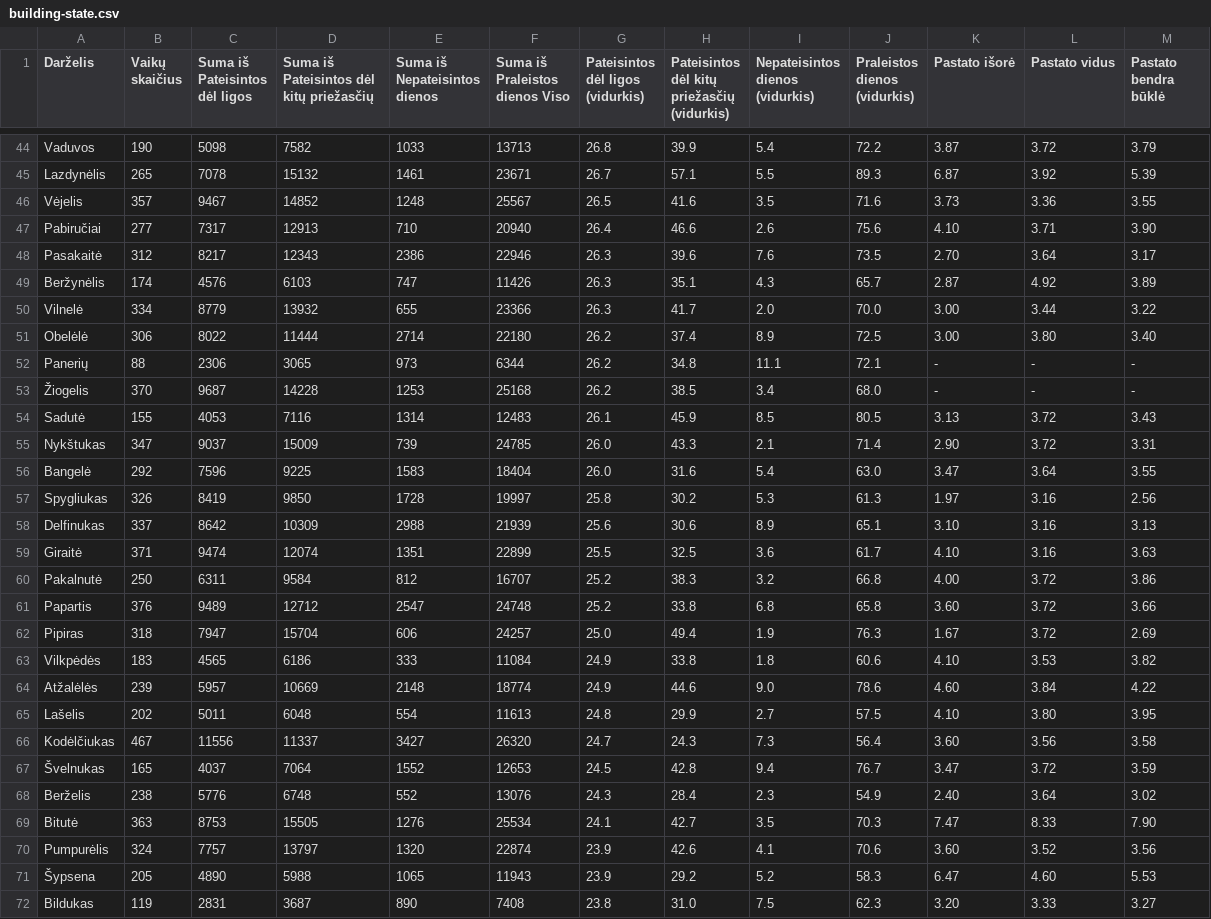
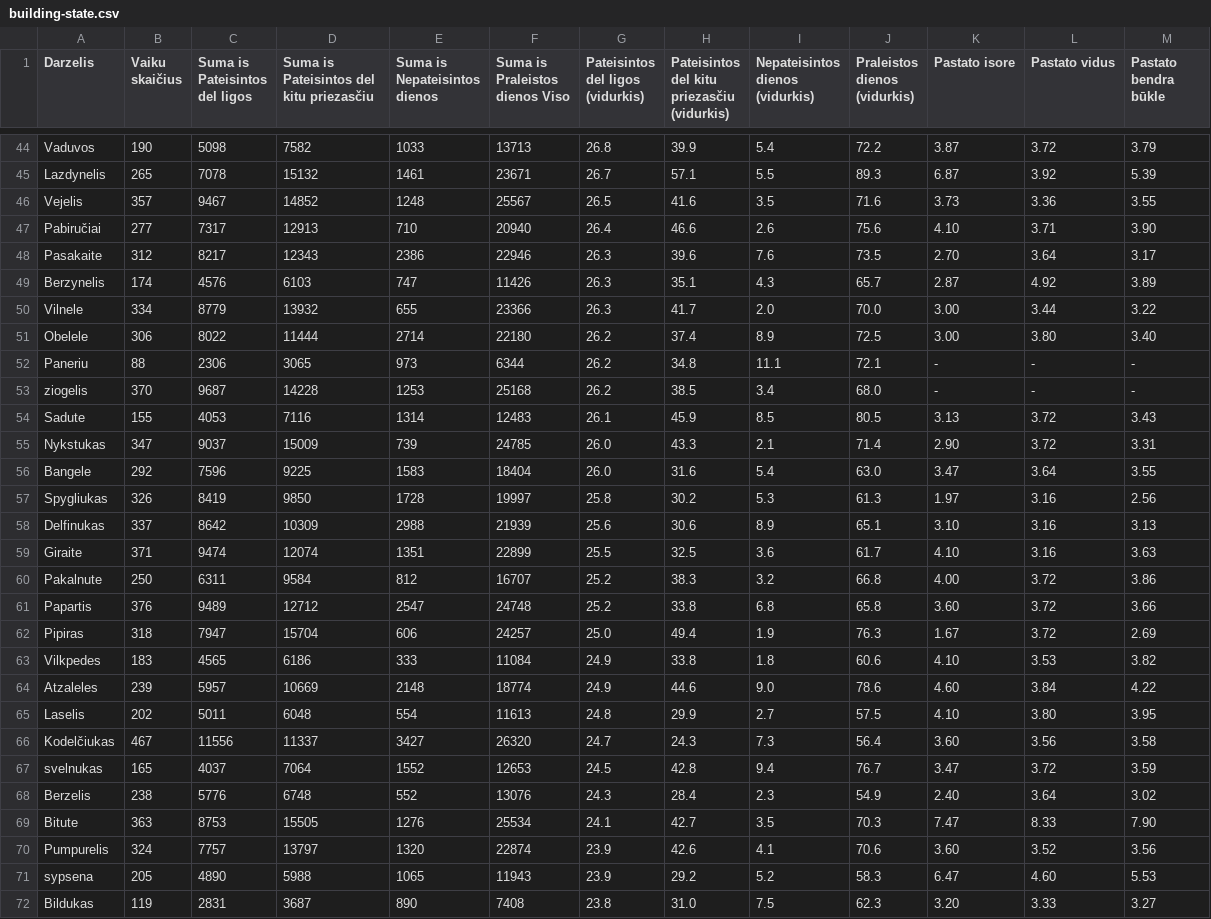
Before and after one commit to pavel-surinin/vilnius-kindergarden, a CSV file: src/main/resources/csv/building-state.csv, drawn as a sheet; only a part is shown, gaps mark what is left out; ↵ is a line break in a cell; the diff covers the shown part only; the diff names each change by its address in the sheet, - before the commit and + after, or states it on an @@ line.

```diff
--- a/src/main/resources/csv/building-state.csv
+++ b/src/main/resources/csv/building-state.csv
-A1: Darželis
+A1: Darzelis
-B1: Vaikų ↵ skaičius
+B1: Vaiku ↵ skaičius
-C1: Suma iš ↵ Pateisintos dėl ligos
+C1: Suma is ↵ Pateisintos del ligos
-D1: Suma iš ↵ Pateisintos dėl kitų priežasčių
+D1: Suma is ↵ Pateisintos del kitu priezasčiu
-E1: Suma iš ↵ Nepateisintos dienos
+E1: Suma is ↵ Nepateisintos dienos
-F1: Suma iš ↵ Praleistos dienos Viso
+F1: Suma is ↵ Praleistos dienos Viso
-G1: Pateisintos ↵ dėl ligos (vidurkis)
+G1: Pateisintos ↵ del ligos (vidurkis)
-H1: Pateisintos ↵ dėl kitų priežasčių ↵ (vidurkis)
+H1: Pateisintos ↵ del kitu priezasčiu ↵ (vidurkis)
-K1: Pastato išorė
+K1: Pastato isore
-M1: Pastato bendra būklė
+M1: Pastato bendra būkle
-A45 (Darzelis): Lazdynėlis
+A45 (Darzelis): Lazdynelis
-A46 (Darzelis): Vėjelis
+A46 (Darzelis): Vejelis
-A48 (Darzelis): Pasakaitė
+A48 (Darzelis): Pasakaite
-A49 (Darzelis): Beržynėlis
+A49 (Darzelis): Berzynelis
-A50 (Darzelis): Vilnelė
+A50 (Darzelis): Vilnele
-A51 (Darzelis): Obelėlė
+A51 (Darzelis): Obelele
-A52 (Darzelis): Panerių
+A52 (Darzelis): Paneriu
-A53 (Darzelis): Žiogelis
+A53 (Darzelis): ziogelis
-A54 (Darzelis): Sadutė
+A54 (Darzelis): Sadute
-A55 (Darzelis): Nykštukas
+A55 (Darzelis): Nykstukas
-A56 (Darzelis): Bangelė
+A56 (Darzelis): Bangele
-A59 (Darzelis): Giraitė
+A59 (Darzelis): Giraite
-A60 (Darzelis): Pakalnutė
+A60 (Darzelis): Pakalnute
-A63 (Darzelis): Vilkpėdės
+A63 (Darzelis): Vilkpedes
-A64 (Darzelis): Atžalėlės
+A64 (Darzelis): Atzaleles
-A65 (Darzelis): Lašelis
+A65 (Darzelis): Laselis
-A66 (Darzelis): Kodėlčiukas
+A66 (Darzelis): Kodelčiukas
-A67 (Darzelis): Švelnukas
+A67 (Darzelis): svelnukas
-A68 (Darzelis): Berželis
+A68 (Darzelis): Berzelis
-A69 (Darzelis): Bitutė
+A69 (Darzelis): Bitute
-A70 (Darzelis): Pumpurėlis
+A70 (Darzelis): Pumpurelis
-A71 (Darzelis): Šypsena
+A71 (Darzelis): sypsena
```
Also changed, not shown: 65 edited cells elsewhere in this file, src/main/resources/csv/gardens.csv, src/main/resources/csv/missed-days.csv, 9 other files.
